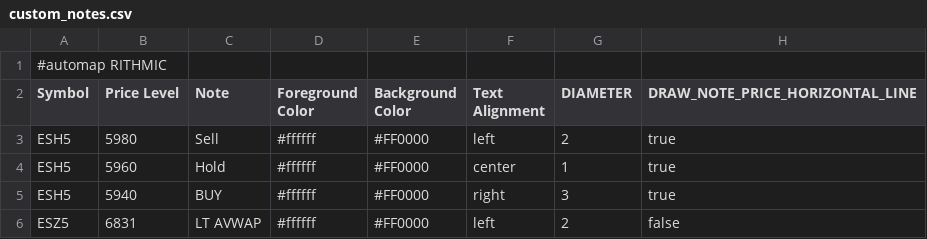
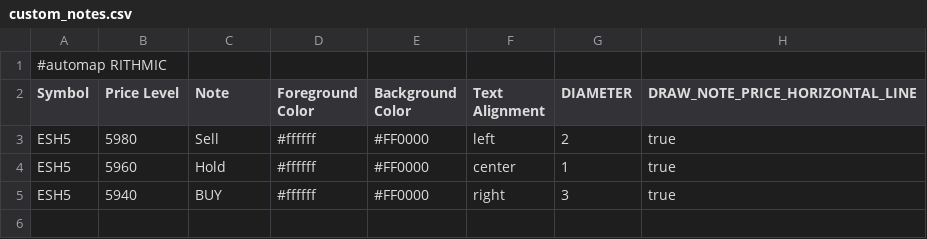
Before and after one commit to jdrochester/BookmapCloudSync, a CSV file: custom_notes.csv, drawn as a sheet; the diff names each change by its address in the sheet, - before the commit and + after, or states it on an @@ line.

Commit message:
Auto update from Google Sheets

```diff
--- a/custom_notes.csv
+++ b/custom_notes.csv
-row 6: ESZ5 | 6831 | LT AVWAP | #ffffff | #FF0000 | left | 2 | false
```
